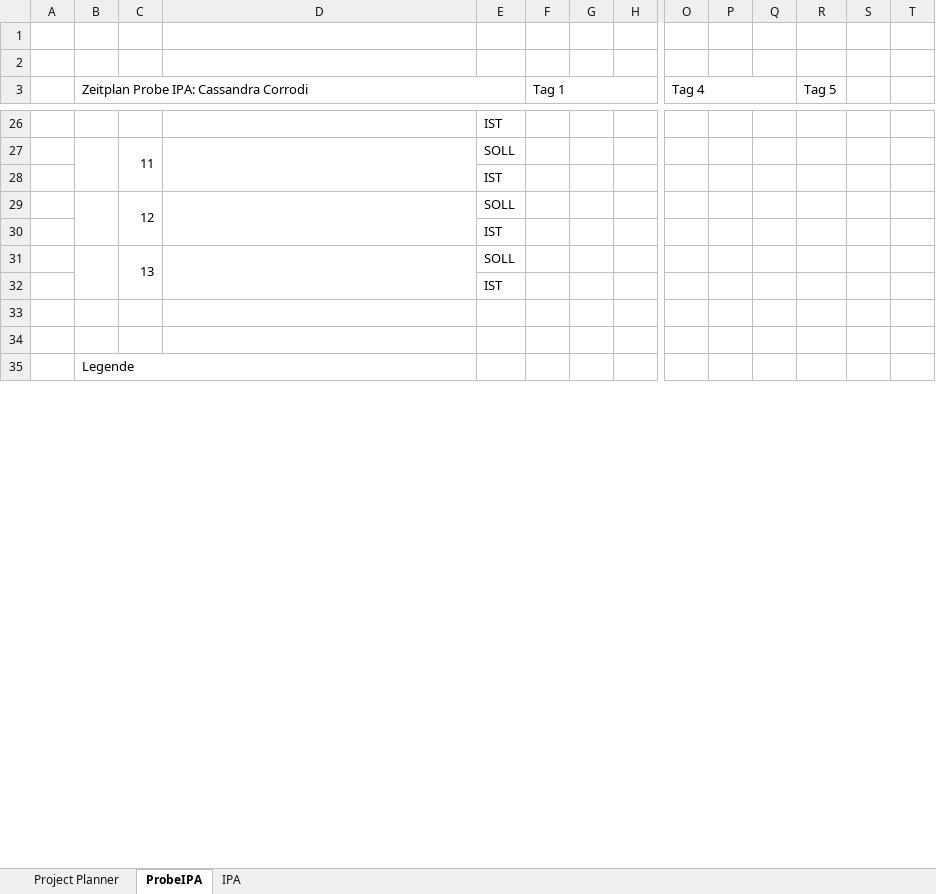
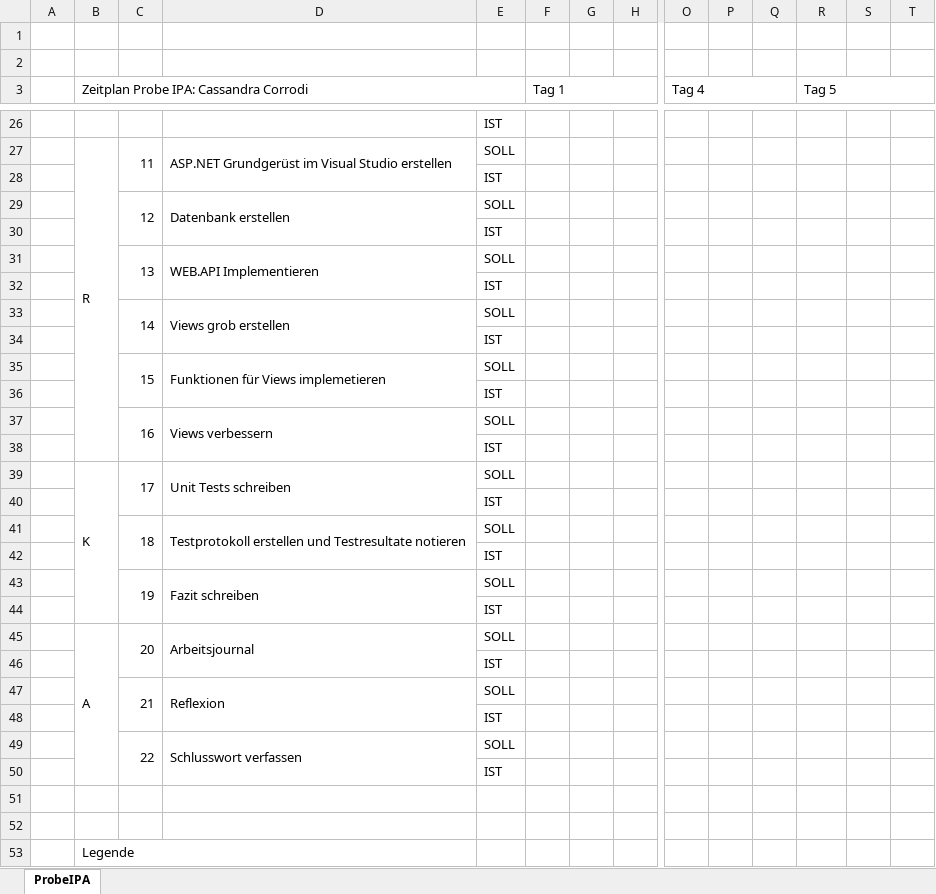
Before and after one commit to ZeroFuntom/ProbeIPA, an Excel workbook: Doku/zeitplanIPA.xlsx, sheet ProbeIPA, drawn as a sheet; only a part is shown, gaps mark what is left out; values as stored, in another font and other column widths than the file's, no cell formats; charts and pictures not drawn; removed rows and columns are numbered as before the commit, all else as after; rows hold the shown columns only; the diff covers the shown part only; the diff names each change by its address in the sheet, - before the commit and + after, or states it on an @@ line.

```diff
--- a/Doku/zeitplanIPA.xlsx (sheet ProbeIPA)
+++ b/Doku/zeitplanIPA.xlsx (sheet ProbeIPA)
-sheet tab: Project Planner
-sheet tab: IPA
+R3:T3 merged
-B27: (empty)
+B27: R
-B27:B28 merged
+B27:B38 merged
-D27: (empty)
+D27: ASP.NET Grundgerüst im Visual Studio erstellen
-B29:B30 merged
-D29: (empty)
+D29: Datenbank erstellen
-B31:B32 merged
-C31:C32 merged
+C31:C32 merged
-D31: (empty)
+D31: WEB.API Implementieren
-D31:D32 merged
+D31:D32 merged
+row 32:  |  |  |  | IST
+row 33:  |  | 14 | Views grob erstellen | SOLL
+row 34:  |  |  |  | IST
+row 35:  |  | 15 | Funktionen für Views implemetieren | SOLL
+row 36:  |  |  |  | IST
+row 37:  |  | 16 | Views verbessern | SOLL
+row 38:  |  |  |  | IST
+row 39:  | K | 17 | Unit Tests schreiben | SOLL
+row 40:  |  |  |  | IST
+row 41:  |  | 18 | Testprotokoll erstellen und Testresultate notieren | SOLL
+row 42:  |  |  |  | IST
+row 43:  |  | 19 | Fazit schreiben | SOLL
+row 44:  |  |  |  | IST
+row 45:  | A | 20 | Arbeitsjournal | SOLL
+row 46:  |  |  |  | IST
+row 47:  |  | 21 | Reflexion | SOLL
+row 48:  |  |  |  | IST
+row 49:  |  | 22 | Schlusswort verfassen | SOLL
```
Also changed, not shown: 1 added row, 1 removed row, 13 edited cells and merged cells elsewhere in this sheet, cell formats, charts or pictures, 31 other files.
